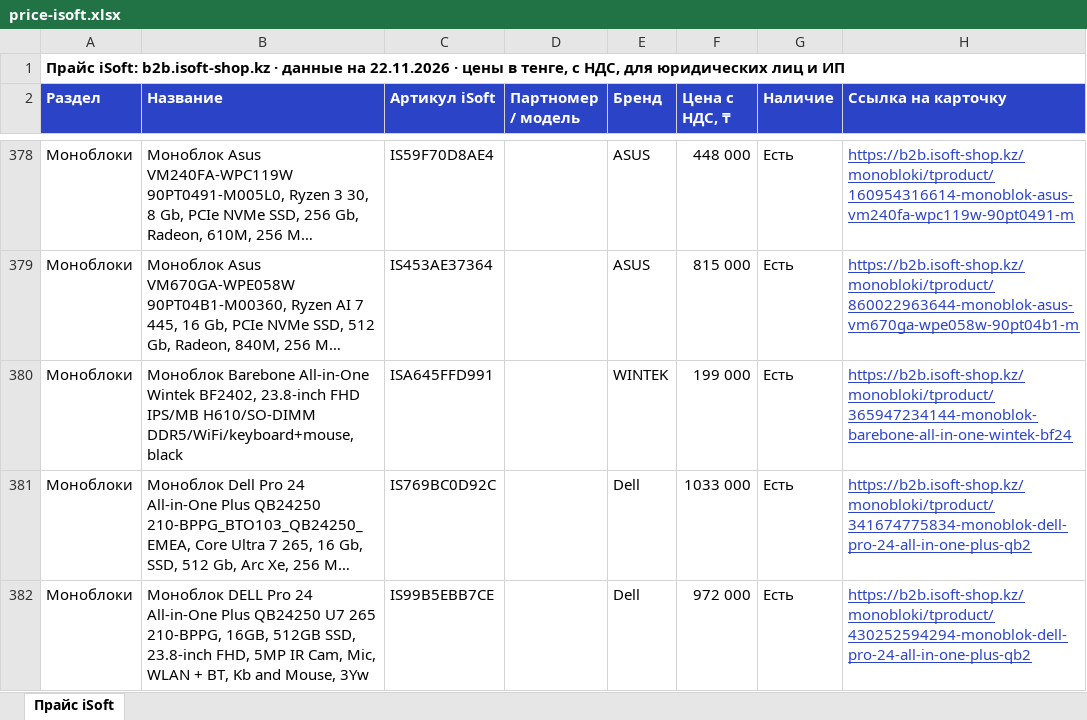
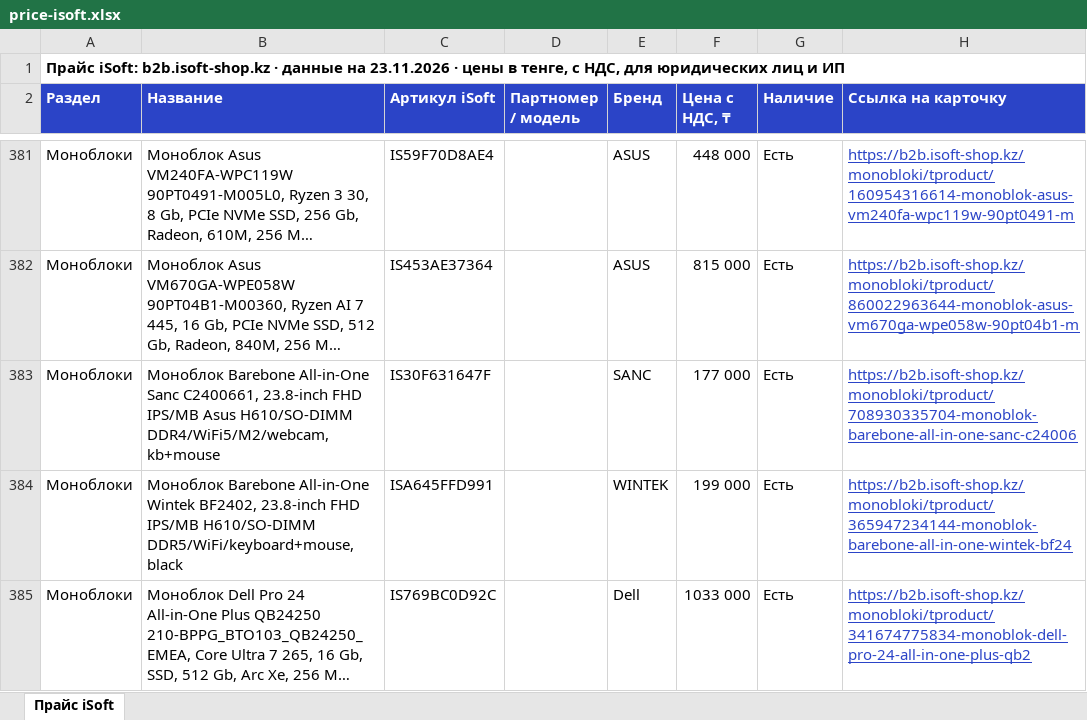
Before and after one commit to askhatjuve-ops/isoft-search, an Excel workbook: price-isoft.xlsx, sheet Прайс iSoft, drawn as a sheet; only a part is shown, gaps mark what is left out; the shorter side is filled out with more unchanged rows; long unchanged cells end in …; values as stored, in another font and other column widths than the file's, no borders; the diff covers the shown part only; the diff names each change by its address in the sheet, - before the commit and + after, or states it on an @@ line.

```diff
--- a/price-isoft.xlsx (sheet Прайс iSoft)
+++ b/price-isoft.xlsx (sheet Прайс iSoft)
-A1 (Раздел): …данные на 22.11.2026 · цены…
+A1 (Раздел): …данные на 23.11.2026 · цены…
+row 383: Моноблоки | Моноблок Barebone All-in-One Sanc C2400661, 23.8-inch FHD IPS/MB Asus H610/SO-DIMM DDR4/WiFi5/M2/webcam,kb+mouse | IS30F631647F |  | SANC | 177 000 | Есть | https://b2b.isoft-shop.kz/monobloki/tproduct/708930335704-monoblok-barebone-all-in-one-sanc-c24006
```
Also changed, not shown: 9 added rows, 4 removed rows and 5 edited cells elsewhere in this sheet, 5 other files.
